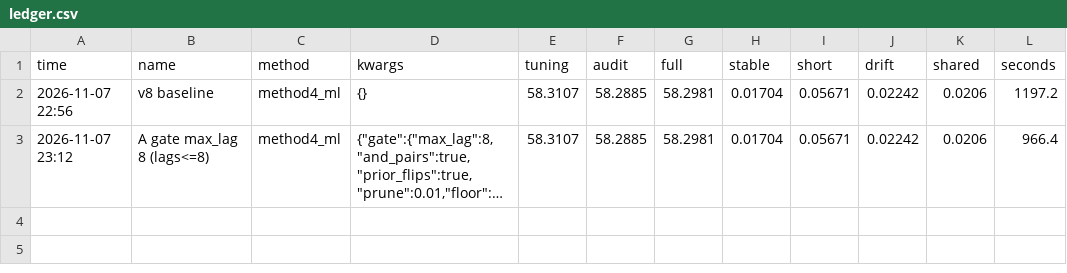
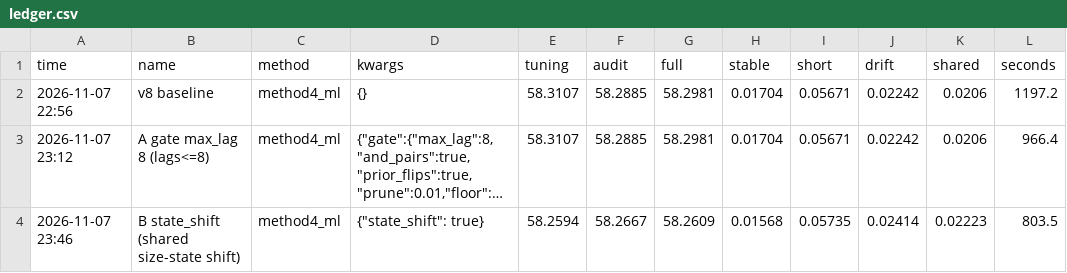
Before and after one commit to karammasad/houseedgeMAKK, a CSV file: house-edge/mominsreverseengineering/experiments/ledger.csv, drawn as a sheet; long unchanged cells end in …; the diff names each change by its address in the sheet, - before the commit and + after, or states it on an @@ line.

```diff
--- a/house-edge/mominsreverseengineering/experiments/ledger.csv
+++ b/house-edge/mominsreverseengineering/experiments/ledger.csv
+row 4: 2026-11-07 23:46 | B state_shift (shared size-state shift) | method4_ml | {"state_shift": true} | 58.2594 | 58.2667 | 58.2609 | 0.01568 | 0.05735 | 0.02414 | 0.02223 | 803.5
```
Also changed, not shown: 8 other files.
